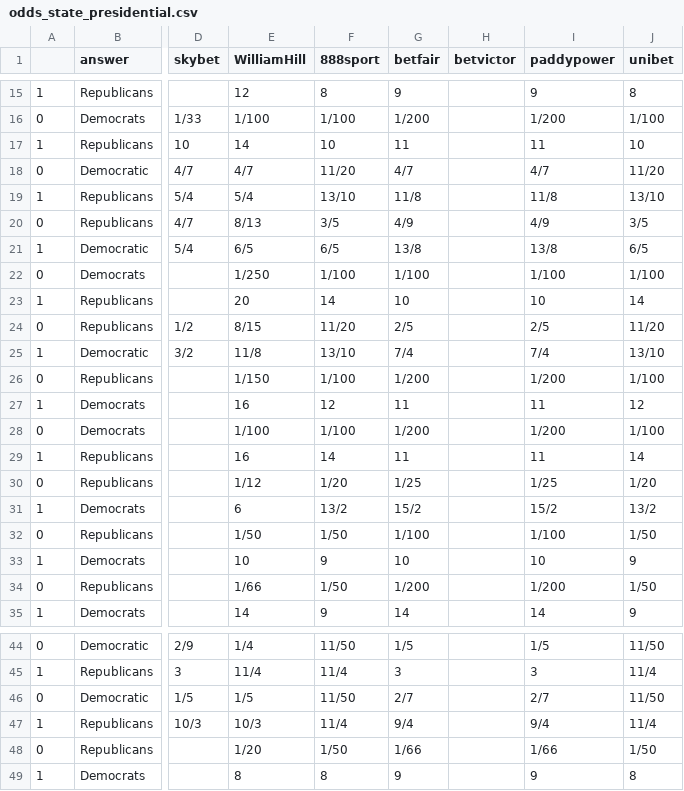
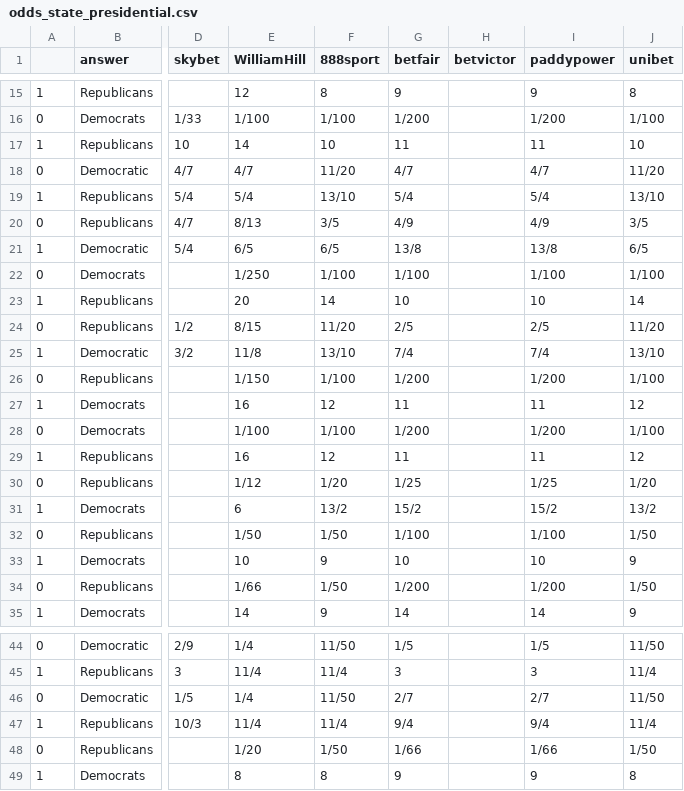
Before and after one commit to mickbransfield/predictit_538_odds, a CSV file: odds_state_presidential.csv, drawn as a sheet; only a part is shown, gaps mark what is left out; the diff names each change by its address in the sheet, - before the commit and + after, or states it on an @@ line.

Commit message:
Auto Update | 08/17/20 08:30:34

```diff
--- a/odds_state_presidential.csv
+++ b/odds_state_presidential.csv
-G19 (betfair): 11/8
+G19 (betfair): 5/4
-I19 (paddypower): 11/8
+I19 (paddypower): 5/4
-F29 (888sport): 14
+F29 (888sport): 12
-J29 (unibet): 14
+J29 (unibet): 12
-E46 (WilliamHill): 1/5
+E46 (WilliamHill): 1/4
-E47 (WilliamHill): 10/3
+E47 (WilliamHill): 11/4
```
